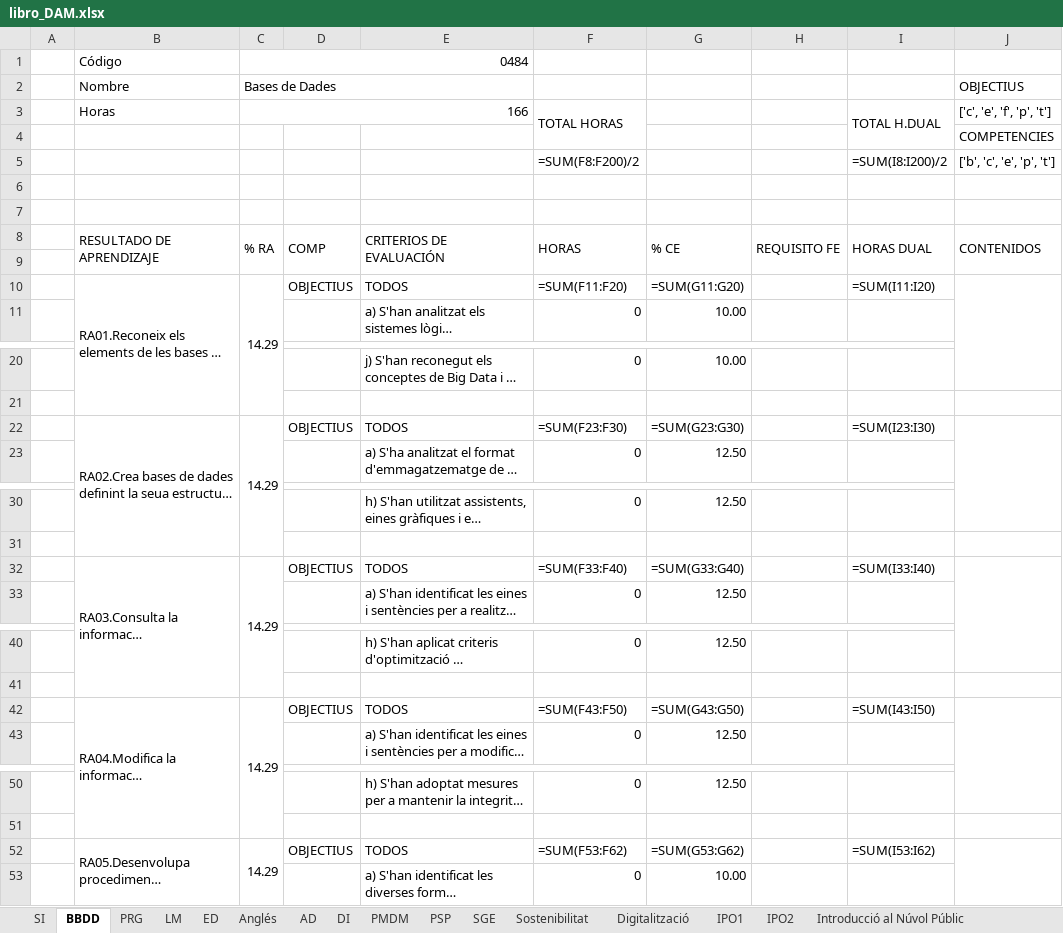
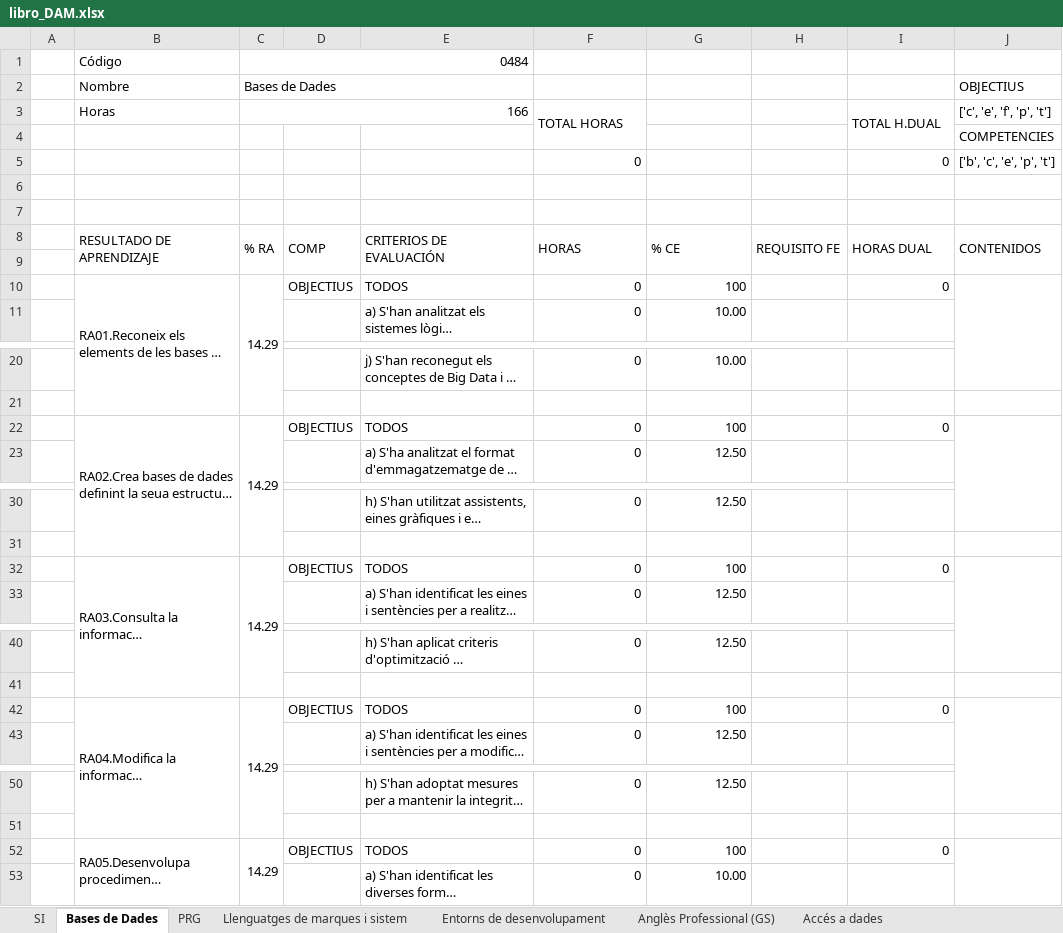
Before and after one commit to inforsenia/PCCF, an Excel workbook: excels_INF/libro_DAM.xlsx, sheet Bases de Dades, drawn as a sheet; only a part is shown, gaps mark what is left out; long unchanged cells end in …; values as stored, in another font and other column widths than the file's, no cell formats; formulas without a stored value are shown as written; removed rows and columns are numbered as before the commit, all else as after; the diff covers the shown part only; the diff names each change by its address in the sheet, - before the commit and + after, or states it on an @@ line.

```diff
--- a/excels_INF/libro_DAM.xlsx (sheet Bases de Dades)
+++ b/excels_INF/libro_DAM.xlsx (sheet Bases de Dades)
-sheet tab: BBDD
+sheet tab: Bases de Dades
-sheet tab: LM
+sheet tab: Llenguatges de marques i sistem
-sheet tab: ED
+sheet tab: Entorns de desenvolupament
-sheet tab: Anglés
+sheet tab: Anglès Professional (GS)
-sheet tab: AD
+sheet tab: Accés a dades
-row 5:  |  |  |  |  | =SUM(F8:F200)/2 |  |  | =SUM(I8:I200)/2 | ['b', 'c', 'e', 'p', 't']
+row 5:  |  |  |  |  | 0 |  |  | 0 | ['b', 'c', 'e', 'p', 't']
-F10: =SUM(F11:F20)
+F10: 0
-G10: =SUM(G11:G20)
+G10: 100
-I10: =SUM(I11:I20)
+I10: 0
-F22: =SUM(F23:F30)
+F22: 0
-G22: =SUM(G23:G30)
+G22: 100
-I22: =SUM(I23:I30)
+I22: 0
-F32: =SUM(F33:F40)
+F32: 0
-G32: =SUM(G33:G40)
+G32: 100
-I32: =SUM(I33:I40)
+I32: 0
-F42: =SUM(F43:F50)
+F42: 0
-G42: =SUM(G43:G50)
+G42: 100
-I42: =SUM(I43:I50)
+I42: 0
-F52: =SUM(F53:F62)
+F52: 0
-G52: =SUM(G53:G62)
+G52: 100
-I52: =SUM(I53:I62)
+I52: 0
```
Also changed, not shown: 6 edited cells elsewhere in this sheet, sheet PRG, sheet SI, sheet Desenvolupament d'interfícies, sheet Llenguatges de marques i sistem, sheet Sostenibilitat aplicada al sist, sheet Itinerari personal per a l'oc-1, 12 more sheets, other sheet tabs, cell formats, 4 other files.
